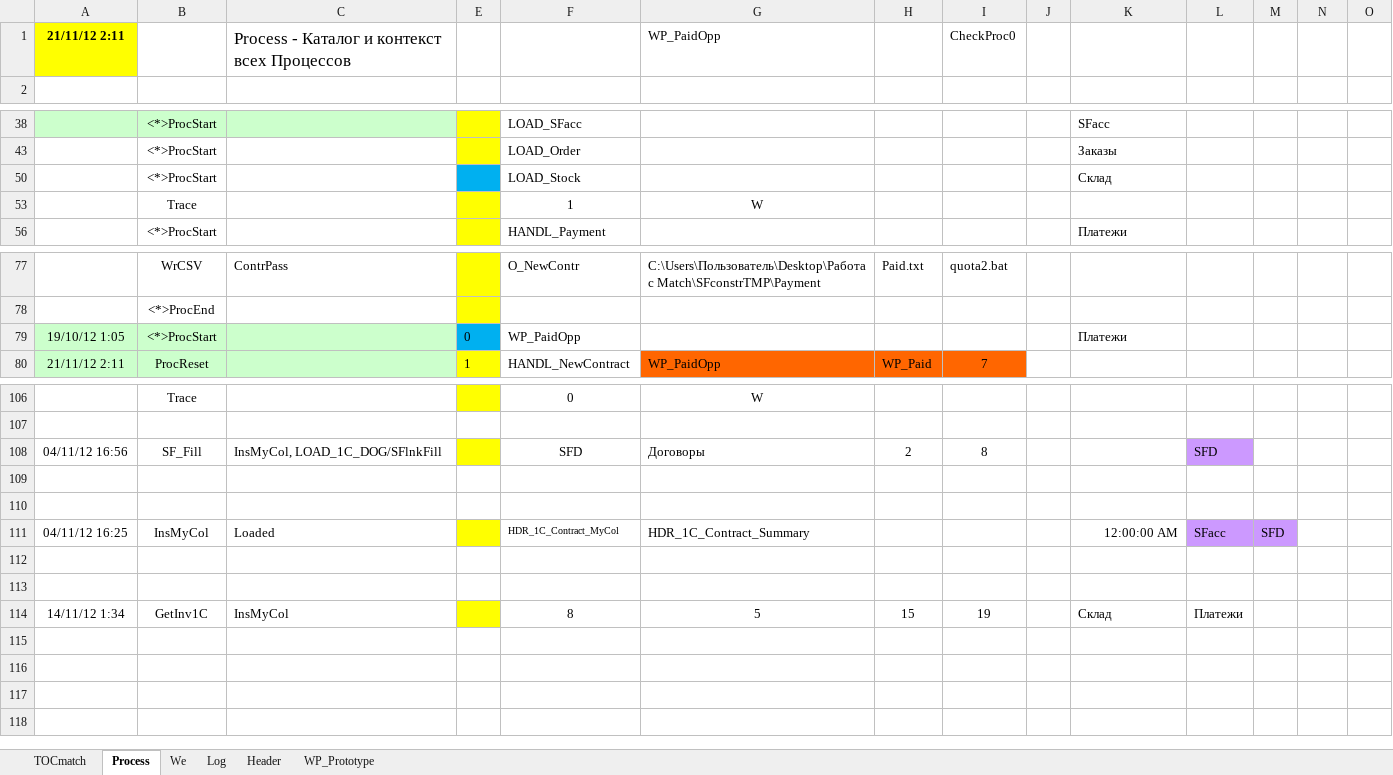
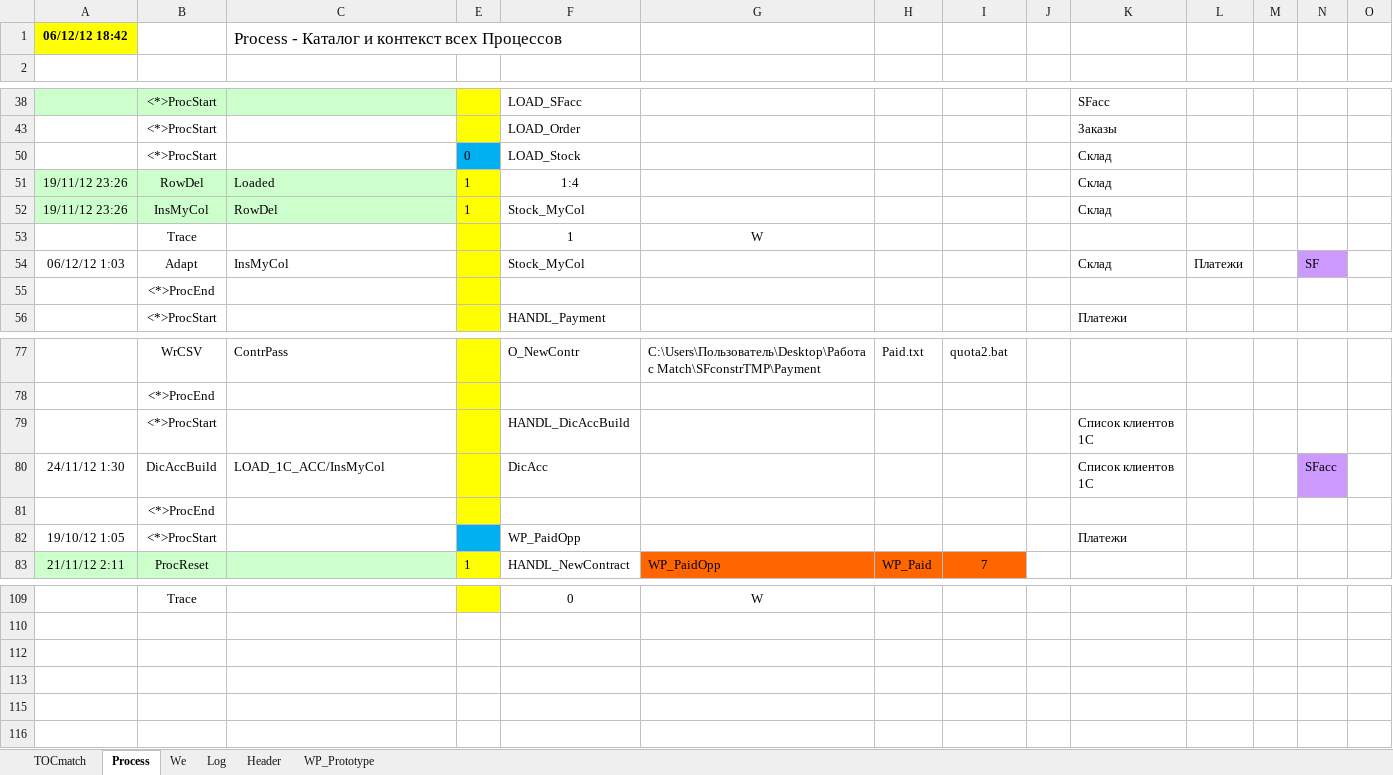
Before and after one commit to PavelKhrapkin/match, an Excel workbook: match2.0/match.xlsm, sheet Process, drawn as a sheet; only a part is shown, gaps mark what is left out; values as stored, in another font and other column widths than the file's, no borders; removed rows and columns are numbered as before the commit, all else as after; the diff covers the shown part only; the diff names each change by its address in the sheet, - before the commit and + after, or states it on an @@ line.

```diff
--- a/match2.0/match.xlsm (sheet Process)
+++ b/match2.0/match.xlsm (sheet Process)
-row 1: 21/11/12 2:11 |  | Process - Каталог и контекст всех Процессов |  |  | WP_PaidOpp |  | CheckProc0
+row 1: 06/12/12 18:42 |  | Process - Каталог и контекст всех Процессов
-E50: (empty)
+E50: 0
@@ row 51 unhidden: 19/11/12 23:26 | RowDel | Loaded | 1 | 1:4 |  |  |  |  | Склад @@
@@ row 52 unhidden: 19/11/12 23:26 | InsMyCol | RowDel | 1 | Stock_MyCol |  |  |  |  | Склад @@
+row 54: 06/12/12 1:03 | Adapt | InsMyCol |  | Stock_MyCol |  |  |  |  | Склад | Платежи |  | SF
+row 55:  | <*>ProcEnd
+row 79:  | <*>ProcStart |  |  | HANDL_DicAccBuild |  |  |  |  | Список клиентов 1C
+row 80: 24/11/12 1:30 | DicAccBuild | LOAD_1C_ACC/InsMyCol |  | DicAcc |  |  |  |  | Список клиентов 1C |  |  | SFacc
+row 81:  | <*>ProcEnd
-A82:C82 fill: #CCFFCC
+A82:C82 fill: none
-E82: 0
+E82: (empty)
@@ row 108 hidden: 04/11/12 16:56 | SF_Fill | InsMyCol, LOAD_1C_DOG/SFlnkFill |  | SFD | Договоры | 2 | 8 |  |  | SFD @@
@@ row 111 hidden: 04/11/12 16:25 | InsMyCol | Loaded |  | HDR_1C_Contract_MyCol | HDR_1C_Contract_Summary |  |  |  | 12:00:00 AM | SFacc | SFD @@
@@ row 114 hidden: 14/11/12 1:34 | GetInv1C | InsMyCol |  | 8 | 5 | 15 | 19 |  | Склад | Платежи @@
```
Also changed, not shown: 4 edited cells elsewhere in this sheet, sheet Log, sheet TOCmatch, sheet Header, formulas that keep their value, hidden cells, match2.0/match_environment.xlsx, 2 other files.
